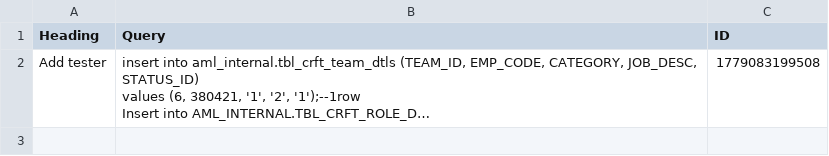
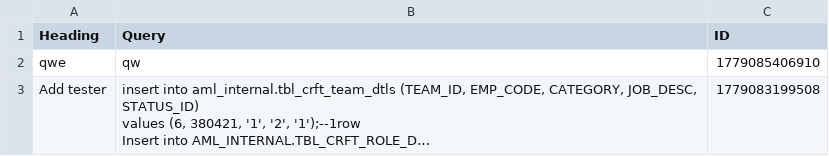
Before and after one commit to SANJUPR/Query-Handler, a CSV file: QueryDB.csv, drawn as a sheet; long unchanged cells end in …; the diff names each change by its address in the sheet, - before the commit and + after, or states it on an @@ line.

Commit message:
Dashboard automatic database updates [skip ci]

```diff
--- a/QueryDB.csv
+++ b/QueryDB.csv
+row 2: qwe | qw | 1779085406910
```
